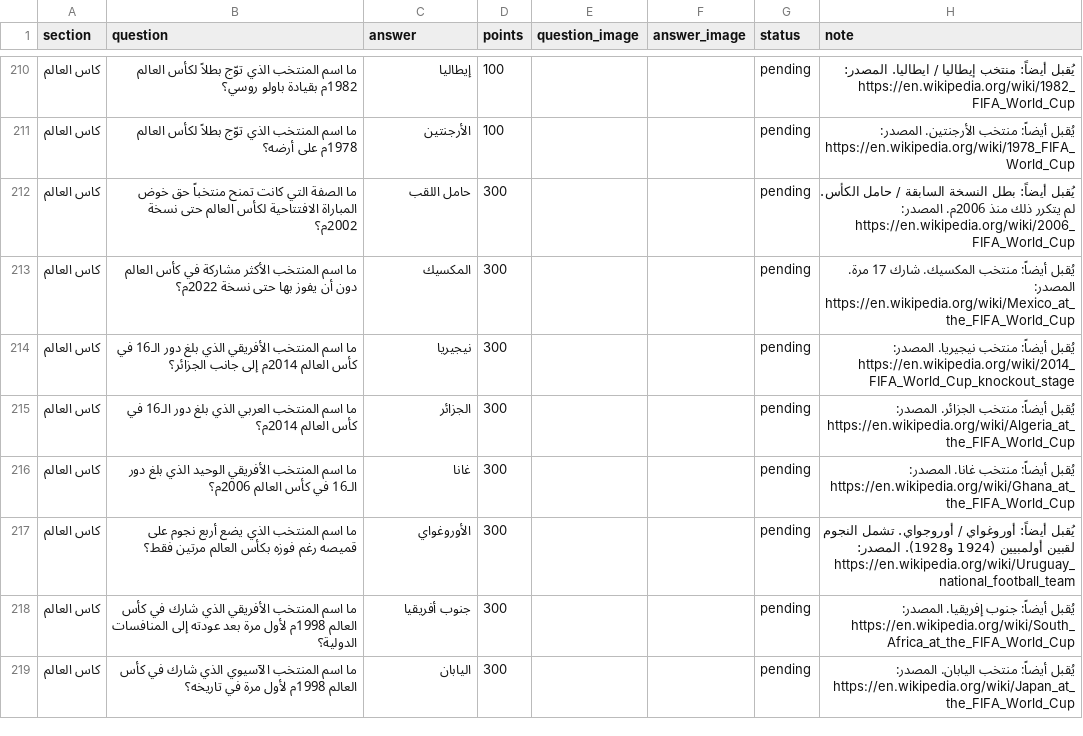
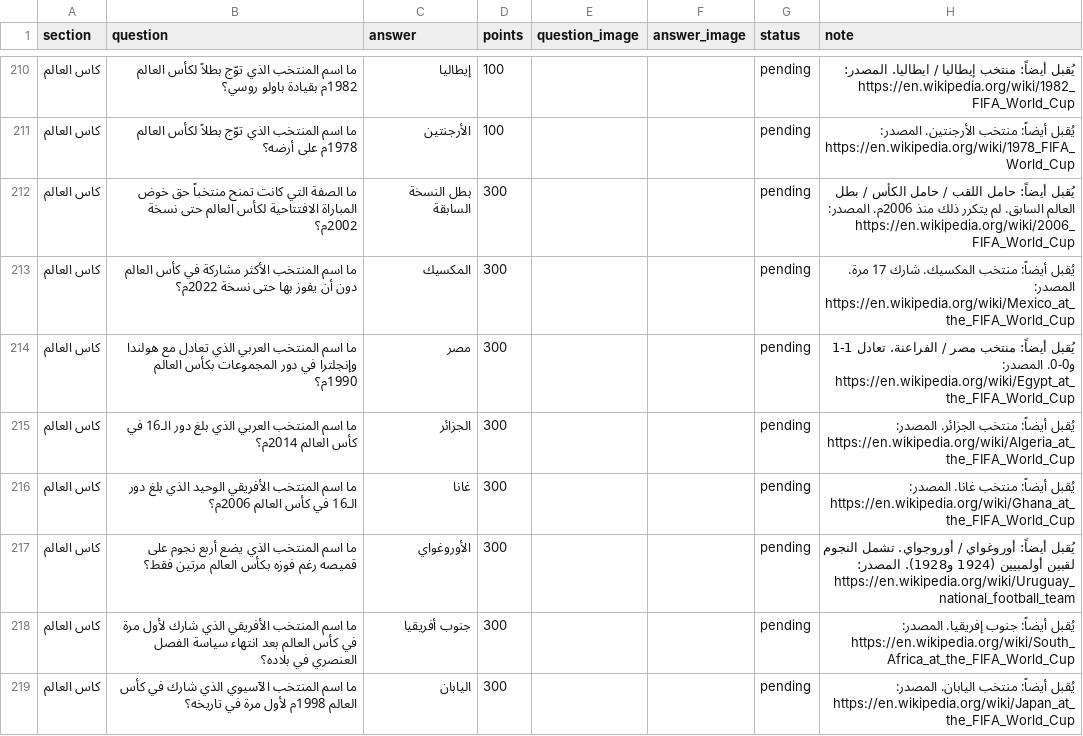
Before and after one commit to iconi12/Questions, a CSV file: staging/كاس العالم.csv, drawn as a sheet; only a part is shown, gaps mark what is left out; the diff covers the shown part only.

```diff
--- a/staging/كاس العالم.csv
+++ b/staging/كاس العالم.csv
@@ -211,5 +211,5 @@
 كاس العالم,ما اسم المنتخب الذي توّج بطلاً لكأس العالم 1978م على أرضه؟,الأرجنتين,100,,,pending,يُقبل أيضاً: منتخب الأرجنتين. المصدر: https://en.wikipedia.org/wiki/1978_FIFA_World_Cup
-كاس العالم,ما الصفة التي كانت تمنح منتخباً حق خوض المباراة الافتتاحية لكأس العالم حتى نسخة 2002م؟,حامل اللقب,300,,,pending,يُقبل أيضاً: بطل النسخة السابقة / حامل الكأس. لم يتكرر ذلك منذ 2006م. المصدر: https://en.wikipedia.org/wiki/2006_FIFA_World_Cup
+كاس العالم,ما الصفة التي كانت تمنح منتخباً حق خوض المباراة الافتتاحية لكأس العالم حتى نسخة 2002م؟,بطل النسخة السابقة,300,,,pending,يُقبل أيضاً: حامل اللقب / حامل الكأس / بطل العالم السابق. لم يتكرر ذلك منذ 2006م. المصدر: https://en.wikipedia.org/wiki/2006_FIFA_World_Cup
 كاس العالم,ما اسم المنتخب الأكثر مشاركة في كأس العالم دون أن يفوز بها حتى نسخة 2022م؟,المكسيك,300,,,pending,يُقبل أيضاً: منتخب المكسيك. شارك 17 مرة. المصدر: https://en.wikipedia.org/wiki/Mexico_at_the_FIFA_World_Cup
-كاس العالم,ما اسم المنتخب الأفريقي الذي بلغ دور الـ16 في كأس العالم 2014م إلى جانب الجزائر؟,نيجيريا,300,,,pending,يُقبل أيضاً: منتخب نيجيريا. المصدر: https://en.wikipedia.org/wiki/2014_FIFA_World_Cup_knockout_stage
+كاس العالم,ما اسم المنتخب العربي الذي تعادل مع هولندا وإنجلترا في دور المجموعات بكأس العالم 1990م؟,مصر,300,,,pending,يُقبل أيضاً: منتخب مصر / الفراعنة. تعادل 1-1 و0-0. المصدر: https://en.wikipedia.org/wiki/Egypt_at_the_FIFA_World_Cup
 كاس العالم,ما اسم المنتخب العربي الذي بلغ دور الـ16 في كأس العالم 2014م؟,الجزائر,300,,,pending,يُقبل أيضاً: منتخب الجزائر. المصدر: https://en.wikipedia.org/wiki/Algeria_at_the_FIFA_World_Cup
@@ -217,3 +217,3 @@
 كاس العالم,ما اسم المنتخب الذي يضع أربع نجوم على قميصه رغم فوزه بكأس العالم مرتين فقط؟,الأوروغواي,300,,,pending,يُقبل أيضاً: أوروغواي / أوروجواي. تشمل النجوم لقبين أولمبيين (1924 و1928). المصدر: https://en.wikipedia.org/wiki/Uruguay_national_football_team
-كاس العالم,ما اسم المنتخب الأفريقي الذي شارك في كأس العالم 1998م لأول مرة بعد عودته إلى المنافسات الدولية؟,جنوب أفريقيا,300,,,pending,يُقبل أيضاً: جنوب إفريقيا. المصدر: https://en.wikipedia.org/wiki/South_Africa_at_the_FIFA_World_Cup
+كاس العالم,ما اسم المنتخب الأفريقي الذي شارك لأول مرة في كأس العالم بعد انتهاء سياسة الفصل العنصري في بلاده؟,جنوب أفريقيا,300,,,pending,يُقبل أيضاً: جنوب إفريقيا. المصدر: https://en.wikipedia.org/wiki/South_Africa_at_the_FIFA_World_Cup
 كاس العالم,ما اسم المنتخب الآسيوي الذي شارك في كأس العالم 1998م لأول مرة في تاريخه؟,اليابان,300,,,pending,يُقبل أيضاً: منتخب اليابان. المصدر: https://en.wikipedia.org/wiki/Japan_at_the_FIFA_World_Cup
```
Also changed, not shown: 15 edited cells elsewhere in this file.
